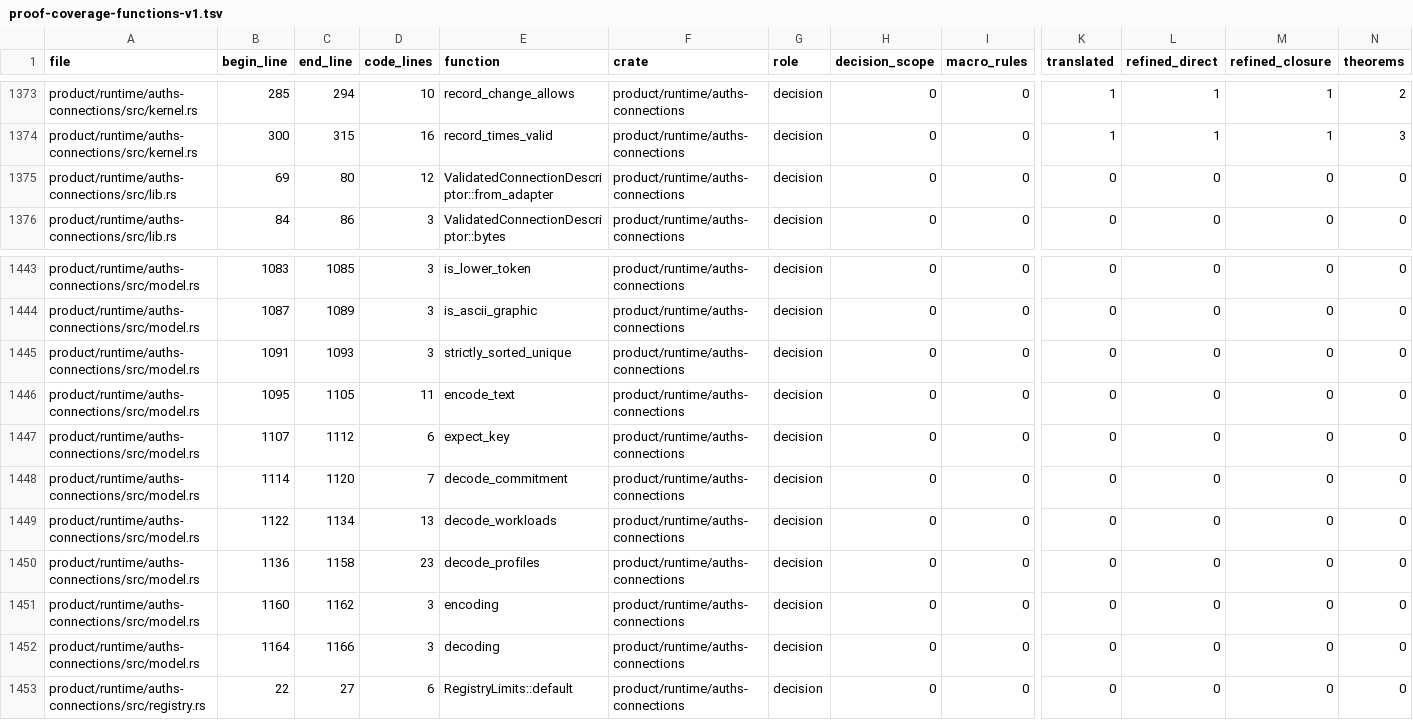
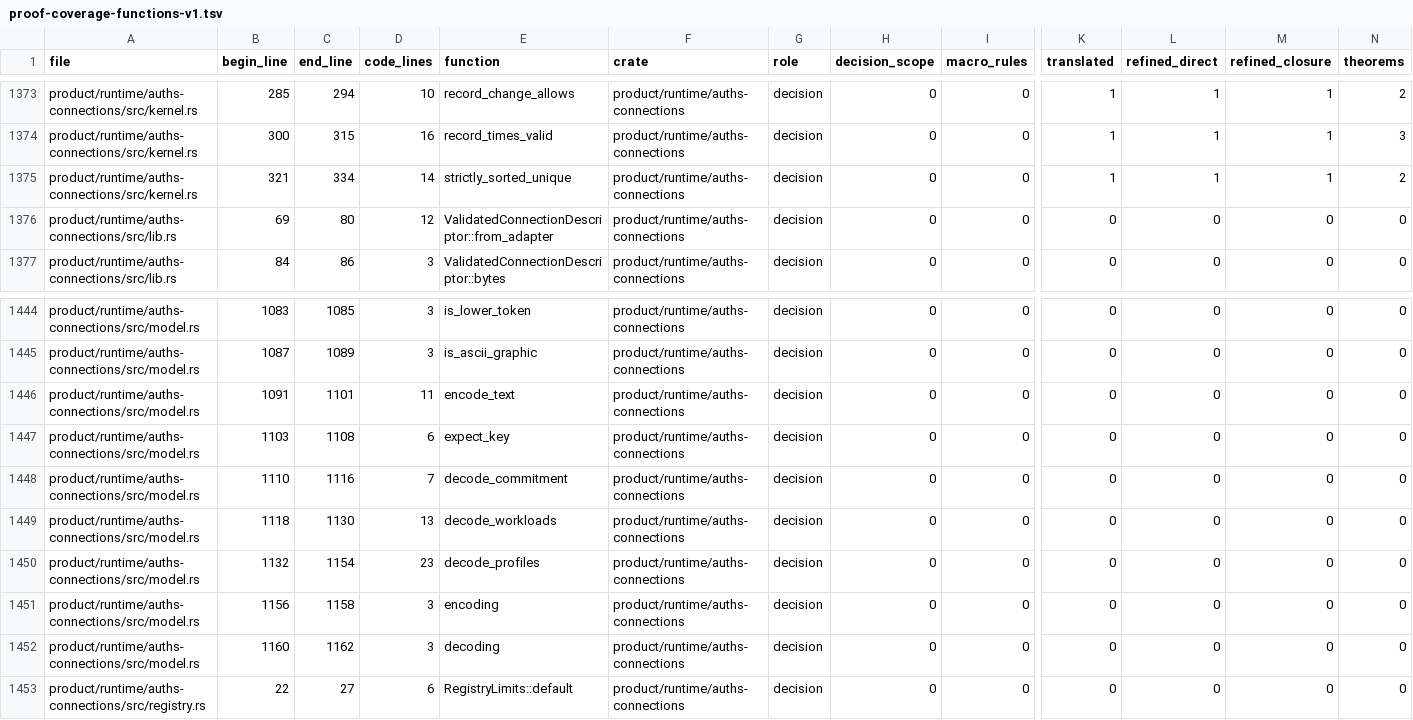
Before and after one commit to auths-dev/auths-proof, a TSV file: formal/proof-coverage-functions-v1.tsv, drawn as a sheet; only a part is shown, gaps mark what is left out; removed rows and columns are numbered as before the commit, all else as after; rows hold the shown columns only; the diff names each change by its address in the sheet, - before the commit and + after, or states it on an @@ line.

Commit message:
feat(formal): prove source strict ordering for connection allowlists

```diff
--- a/formal/proof-coverage-functions-v1.tsv
+++ b/formal/proof-coverage-functions-v1.tsv
+row 1375: product/runtime/auths-connections/src/kernel.rs | 321 | 334 | 14 | strictly_sorted_unique | product/runtime/auths-connections | decision | 0 | 0 | 1 | 1 | 1 | 2
-row 1445: product/runtime/auths-connections/src/model.rs | 1091 | 1093 | 3 | strictly_sorted_unique | product/runtime/auths-connections | decision | 0 | 0 | 0 | 0 | 0 | 0
-B1446 (begin_line): 1095
+B1446 (begin_line): 1091
-C1446 (end_line): 1105
+C1446 (end_line): 1101
-B1447 (begin_line): 1107
+B1447 (begin_line): 1103
-C1447 (end_line): 1112
+C1447 (end_line): 1108
-B1448 (begin_line): 1114
+B1448 (begin_line): 1110
-C1448 (end_line): 1120
+C1448 (end_line): 1116
-B1449 (begin_line): 1122
+B1449 (begin_line): 1118
-C1449 (end_line): 1134
+C1449 (end_line): 1130
-B1450 (begin_line): 1136
+B1450 (begin_line): 1132
-C1450 (end_line): 1158
+C1450 (end_line): 1154
-B1451 (begin_line): 1160
+B1451 (begin_line): 1156
-C1451 (end_line): 1162
+C1451 (end_line): 1158
-B1452 (begin_line): 1164
+B1452 (begin_line): 1160
-C1452 (end_line): 1166
+C1452 (end_line): 1162
```
Also changed, not shown: 24 other files.
